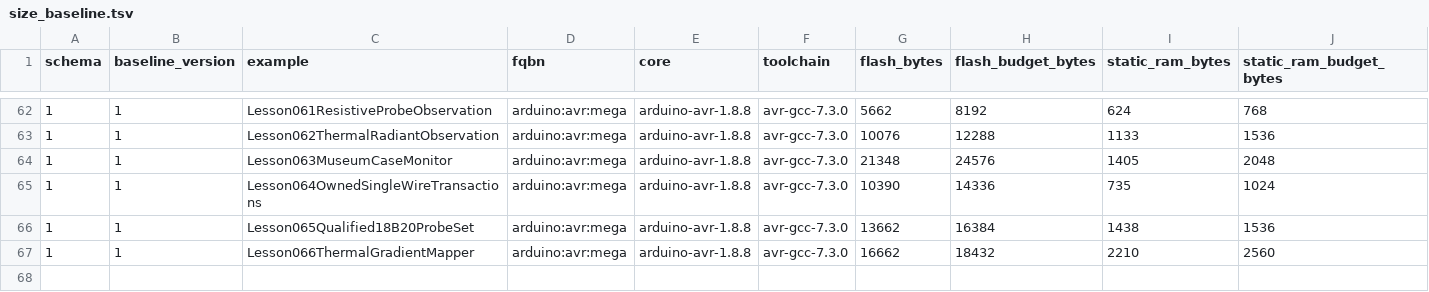
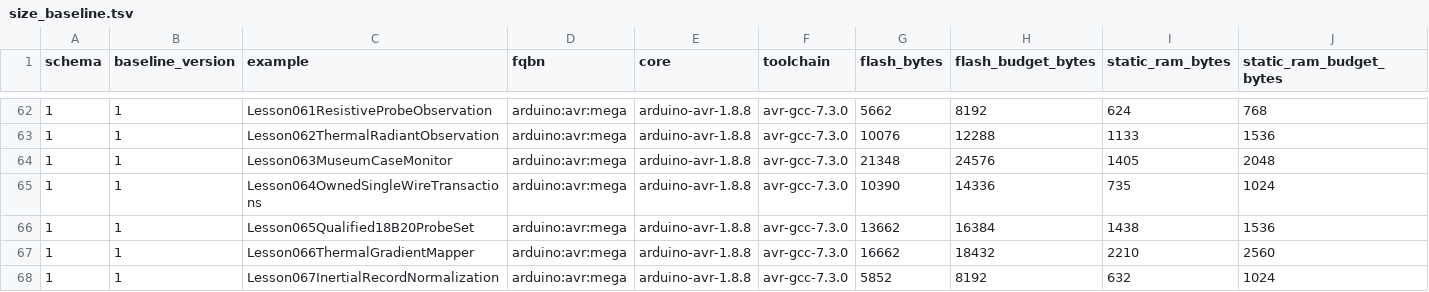
Before and after one commit to spincyc/adk, a TSV file: docs/size_baseline.tsv, drawn as a sheet; only a part is shown, gaps mark what is left out; the diff names each change by its address in the sheet, - before the commit and + after, or states it on an @@ line.

Commit message:
Publish Lesson 067 inertial records

```diff
--- a/docs/size_baseline.tsv
+++ b/docs/size_baseline.tsv
+row 68: 1 | 1 | Lesson067InertialRecordNormalization | arduino:avr:mega | arduino-avr-1.8.8 | avr-gcc-7.3.0 | 5852 | 8192 | 632 | 1024
```
Also changed, not shown: 42 other files.
